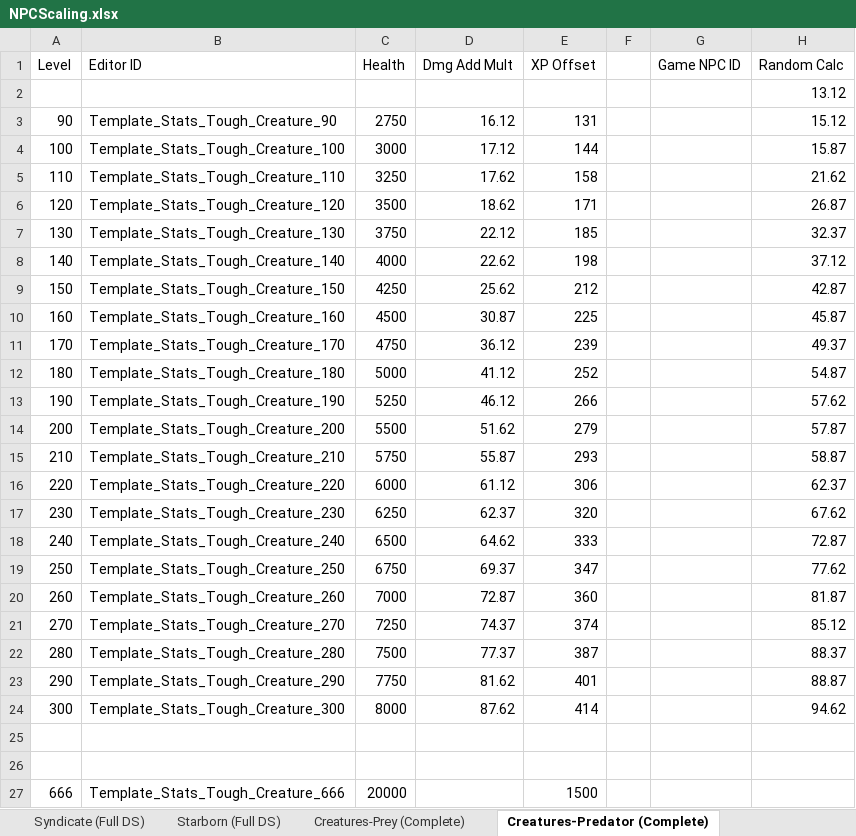
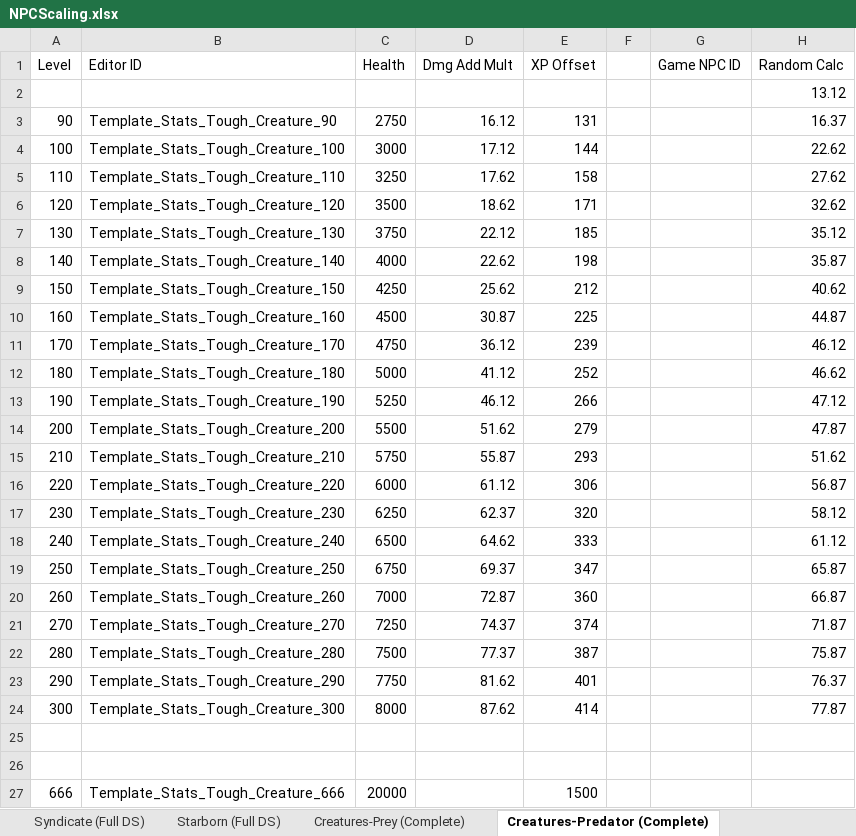
Before and after one commit to monster-cookie/starfield-level-based-scaling, an Excel workbook: NPCScaling.xlsx, sheet Creatures-Predator (Complete), drawn as a sheet; values as stored, in another font and other column widths than the file's, no borders; the diff names each change by its address in the sheet, - before the commit and + after, or states it on an @@ line.

```diff
--- a/NPCScaling.xlsx (sheet Creatures-Predator (Complete))
+++ b/NPCScaling.xlsx (sheet Creatures-Predator (Complete))
-H3 (Random Calc): 15.12
+H3 (Random Calc): 16.37
-H4 (Random Calc): 15.87
+H4 (Random Calc): 22.62
-H5 (Random Calc): 21.62
+H5 (Random Calc): 27.62
-H6 (Random Calc): 26.87
+H6 (Random Calc): 32.62
-H7 (Random Calc): 32.37
+H7 (Random Calc): 35.12
-H8 (Random Calc): 37.12
+H8 (Random Calc): 35.87
-H9 (Random Calc): 42.87
+H9 (Random Calc): 40.62
-H10 (Random Calc): 45.87
+H10 (Random Calc): 44.87
-H11 (Random Calc): 49.37
+H11 (Random Calc): 46.12
-H12 (Random Calc): 54.87
+H12 (Random Calc): 46.62
-H13 (Random Calc): 57.62
+H13 (Random Calc): 47.12
-H14 (Random Calc): 57.87
+H14 (Random Calc): 47.87
-H15 (Random Calc): 58.87
+H15 (Random Calc): 51.62
-H16 (Random Calc): 62.37
+H16 (Random Calc): 56.87
-H17 (Random Calc): 67.62
+H17 (Random Calc): 58.12
-H18 (Random Calc): 72.87
+H18 (Random Calc): 61.12
-H19 (Random Calc): 77.62
+H19 (Random Calc): 65.87
-H20 (Random Calc): 81.87
+H20 (Random Calc): 66.87
-H21 (Random Calc): 85.12
+H21 (Random Calc): 71.87
-H22 (Random Calc): 88.37
+H22 (Random Calc): 75.87
-H23 (Random Calc): 88.87
+H23 (Random Calc): 76.37
-H24 (Random Calc): 94.62
+H24 (Random Calc): 77.87
```
Also changed, not shown: 2 other files.
